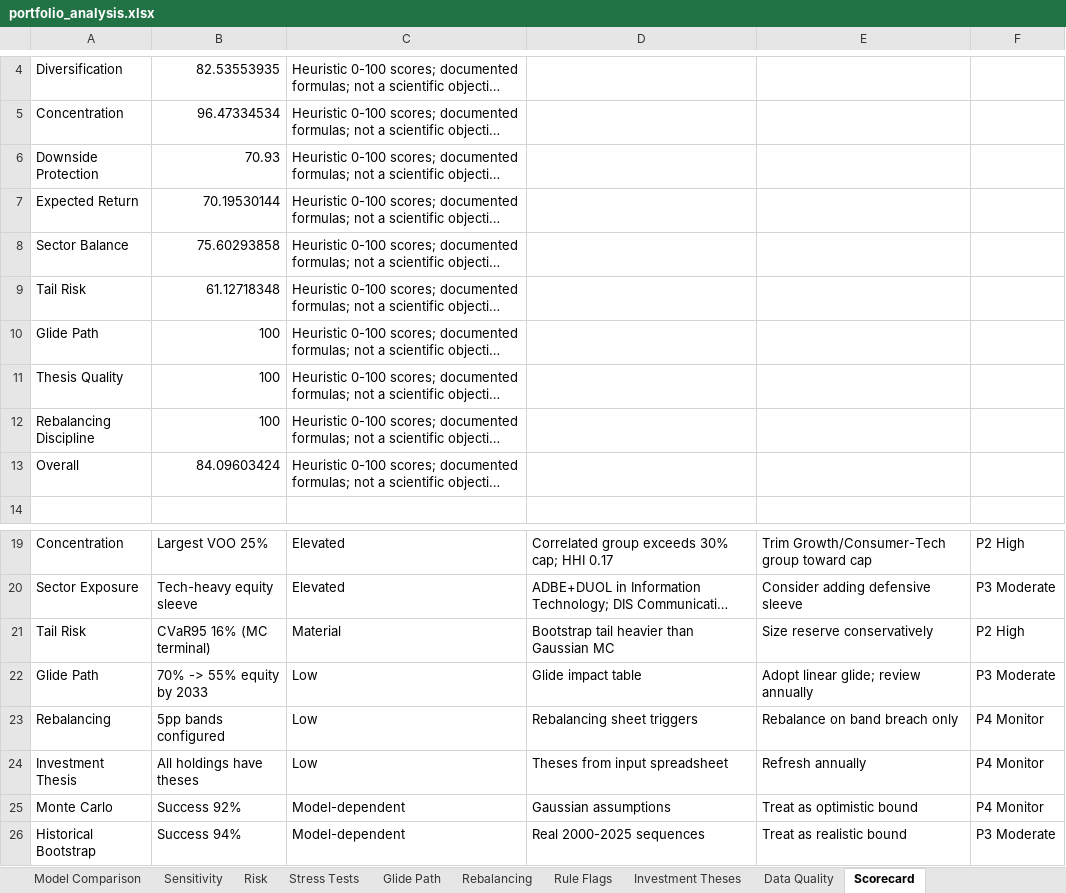
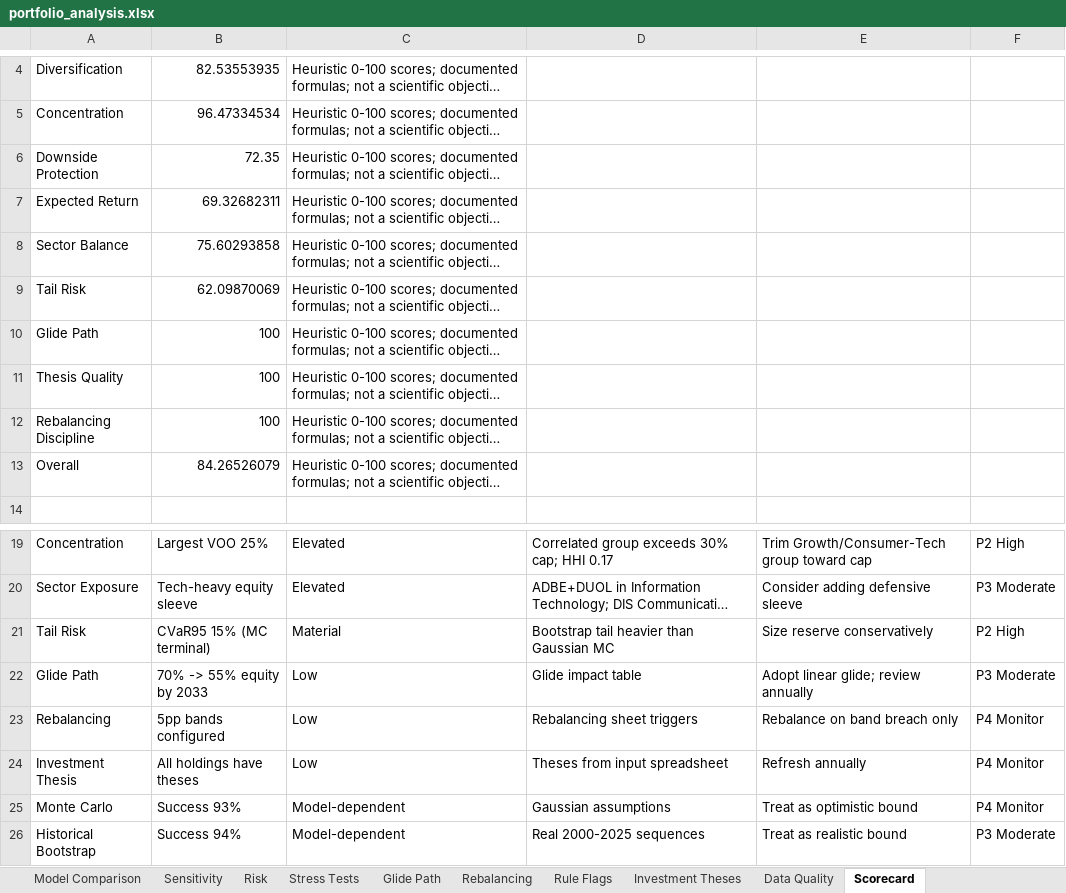
Before and after one commit to Shrek123-debug/Wharton-Models-, an Excel workbook: portfolio_model/outputs/spreadsheet/portfolio_analysis.xlsx, sheet Scorecard, drawn as a sheet; only a part is shown, gaps mark what is left out; long unchanged cells end in …; values as stored, in another font and other column widths than the file's, no borders; the diff names each change by its address in the sheet, - before the commit and + after, or states it on an @@ line.

```diff
--- a/portfolio_model/outputs/spreadsheet/portfolio_analysis.xlsx (sheet Scorecard)
+++ b/portfolio_model/outputs/spreadsheet/portfolio_analysis.xlsx (sheet Scorecard)
-B6: 70.93
+B6: 72.35
-B7: 70.19530144
+B7: 69.32682311
-B9: 61.12718348
+B9: 62.09870069
-B13: 84.09603424
+B13: 84.26526079
-B21: CVaR95 16% (MC terminal)
+B21: CVaR95 15% (MC terminal)
-B25: Success 92%
+B25: Success 93%
```
Also changed, not shown: sheet Monte Carlo, sheet Historical Bootstrap, sheet Sensitivity, sheet Risk, sheet Rule Flags, sheet Model Comparison, 1 more sheet, other sheet tabs, 9 other files.
